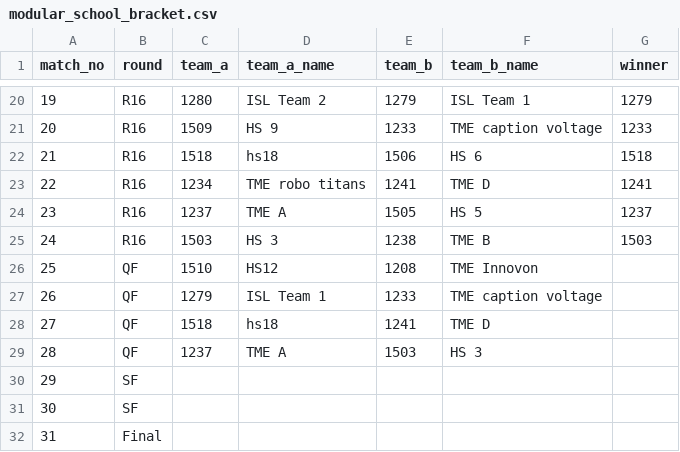
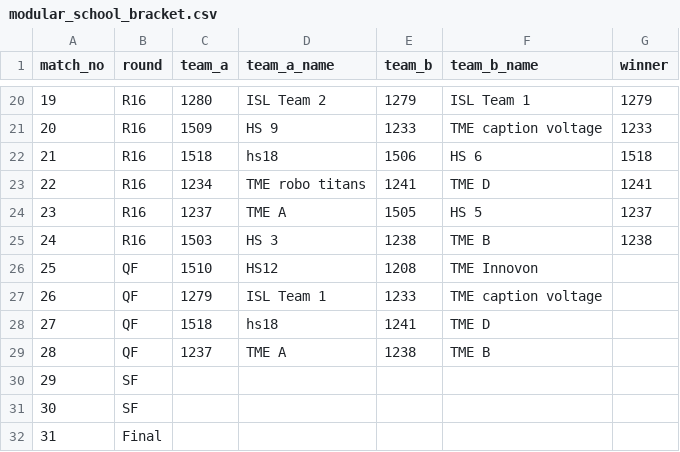
Before and after one commit to ceme-dmts/nerc26, a CSV file: results/modular_school_bracket.csv, drawn as a sheet; only a part is shown, gaps mark what is left out.

```diff
--- a/results/modular_school_bracket.csv
+++ b/results/modular_school_bracket.csv
@@ -24,3 +24,3 @@ match_no,round,team_a,team_a_name,team_b,team_b_name,winner
 23,R16,1237,TME A,1505,HS 5,1237
-24,R16,1503,HS 3,1238,TME B,1503
+24,R16,1503,HS 3,1238,TME B,1238
 25,QF,1510,HS12,1208,TME Innovon,
@@ -28,3 +28,3 @@ match_no,round,team_a,team_a_name,team_b,team_b_name,winner
 27,QF,1518,hs18,1241,TME D,
-28,QF,1237,TME A,1503,HS 3,
+28,QF,1237,TME A,1238,TME B,
 29,SF,,,,,
```
Also changed, not shown: 3 other files.
